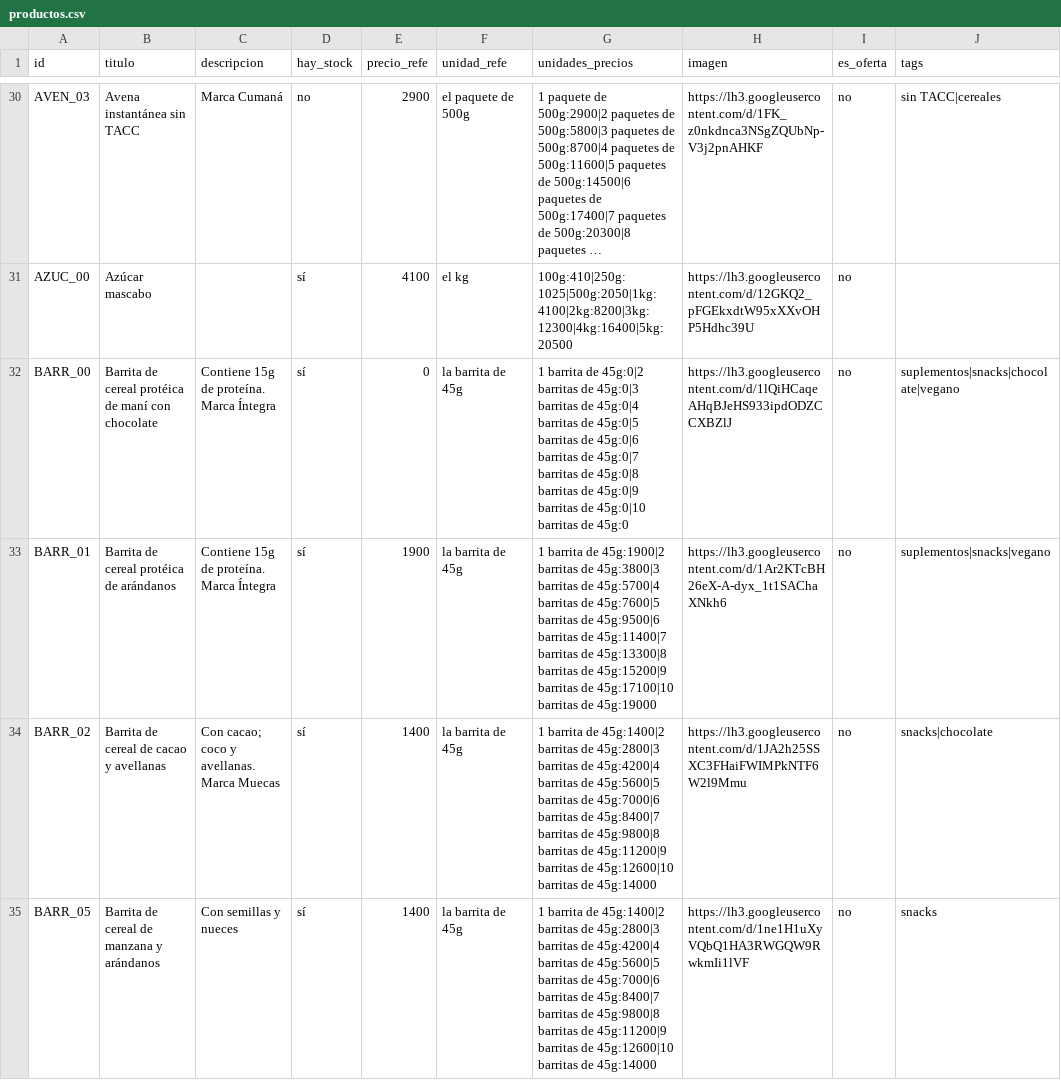
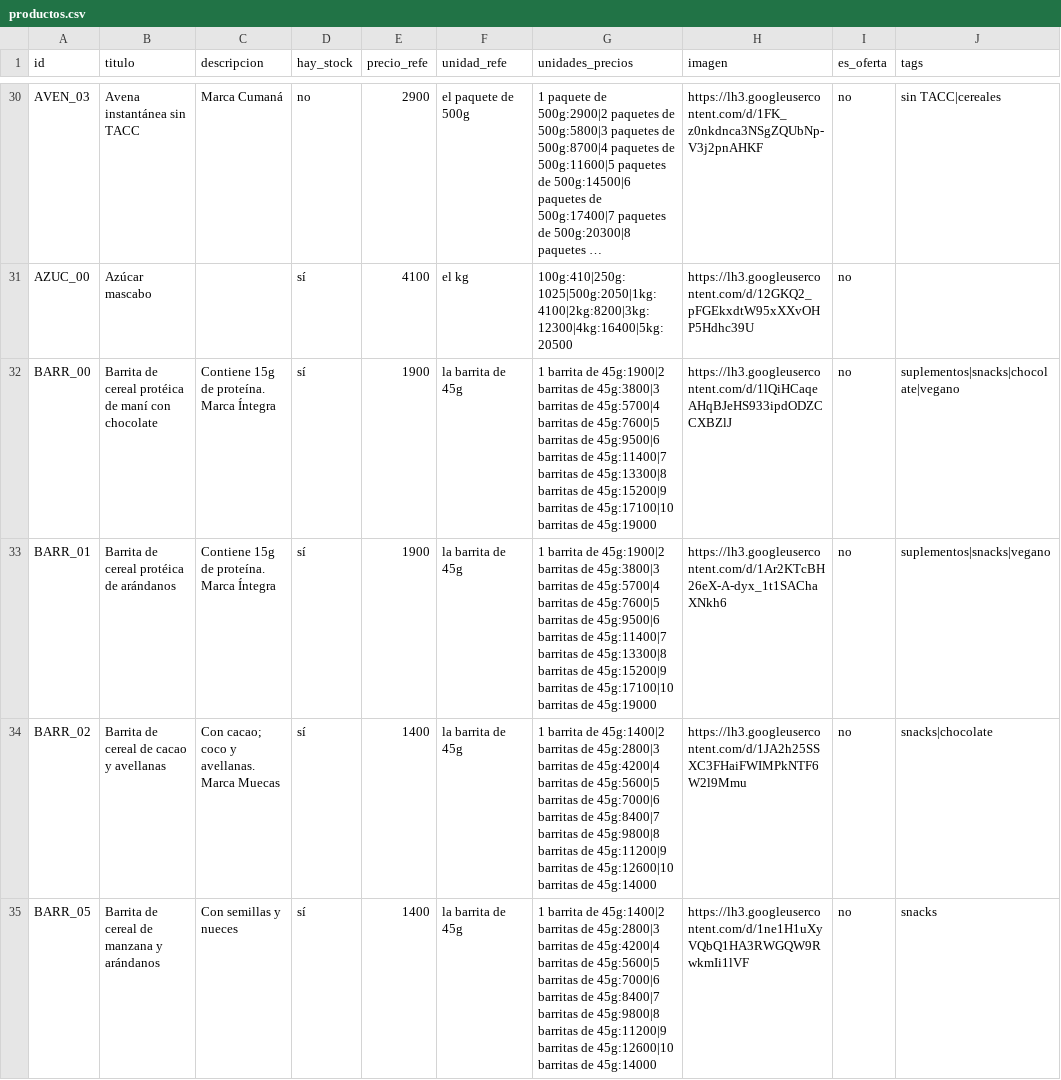
Before and after one commit to dietetica/datos, a CSV file: productos.csv, drawn as a sheet; only a part is shown, gaps mark what is left out; long unchanged cells end in …; the diff names each change by its address in the sheet, - before the commit and + after, or states it on an @@ line.

Commit message:
Actualización automática de productos

```diff
--- a/productos.csv
+++ b/productos.csv
-E32 (precio_refe): 0
+E32 (precio_refe): 1900
-G32 (unidades_precios): …barrita de 45g:0|2 barritas de 45g:0|3 barritas de 45g:0|4 barritas de 45g:0|5 barritas de 45g:0|6 barritas de 45g:0|7 barritas de 45g:0|8 barritas de 45g:0|9 barritas de 45g:0|10 barritas de 45g:0
+G32 (unidades_precios): …barrita de 45g:1900|2 barritas de 45g:3800|3 barritas de 45g:5700|4 barritas de 45g:7600|5 barritas de 45g:9500|6 barritas de 45g:11400|7 barritas de 45g:13300|8 barritas de 45g:15200|9 barritas de 45g:17100|10 barritas de 45g:19000
```
